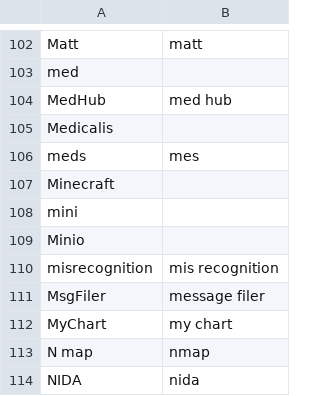
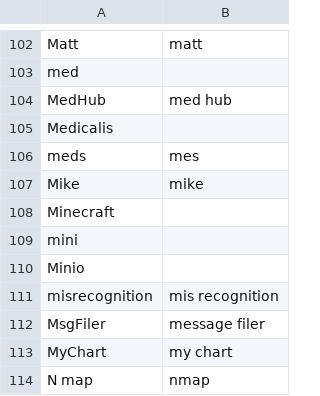
Before and after one commit to nriley/talon_community, a CSV file: settings/additional_words.csv, drawn as a sheet; only a part is shown, gaps mark what is left out; the shorter side is filled out with more unchanged rows; the diff names each change by its address in the sheet, - before the commit and + after, or states it on an @@ line.

Commit message:
Conformer (even d) seems to be preferring "mice".

```diff
--- a/settings/additional_words.csv
+++ b/settings/additional_words.csv
+row 107: Mike | mike
```
